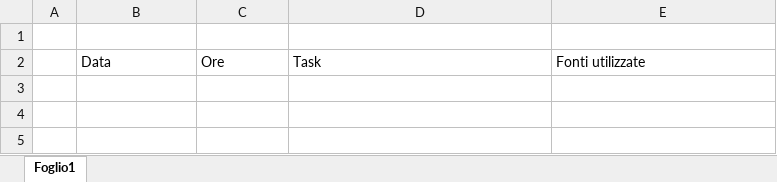
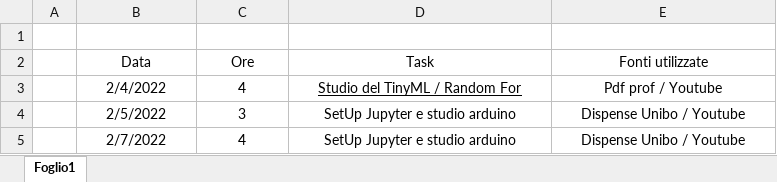
Before and after one commit to luigi-borriello00/Tiny-MachineLearning, an Excel workbook: Report.xlsx, sheet Foglio1, drawn as a sheet; values as stored, in another font and other column widths than the file's, no borders; table styles not drawn; the diff names each change by its address in the sheet, - before the commit and + after, or states it on an @@ line.

```diff
--- a/Report.xlsx (sheet Foglio1)
+++ b/Report.xlsx (sheet Foglio1)
-B2:E2 alignment: left
+B2:E2 alignment: center
+row 3:  | 2/4/2022 | 4 | Studio del TinyML / Random For | Pdf prof / Youtube
+row 4:  | 2/5/2022 | 3 | SetUp Jupyter e studio arduino | Dispense Unibo / Youtube
+row 5:  | 2/7/2022 | 4 | SetUp Jupyter e studio arduino | Dispense Unibo / Youtube
```
Also changed, not shown: 19 other files.
